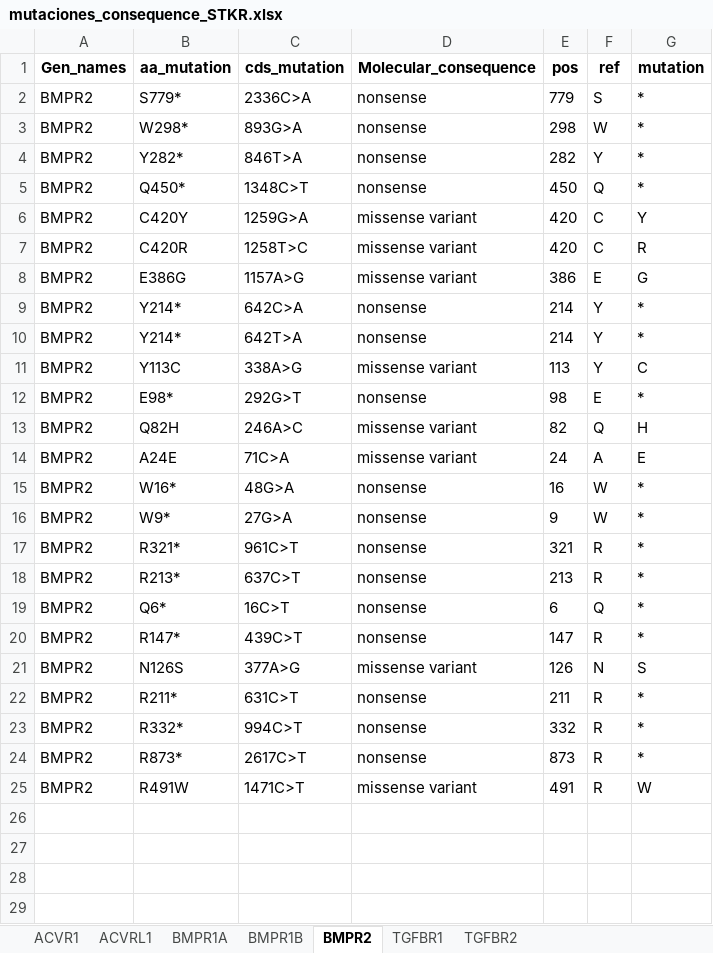
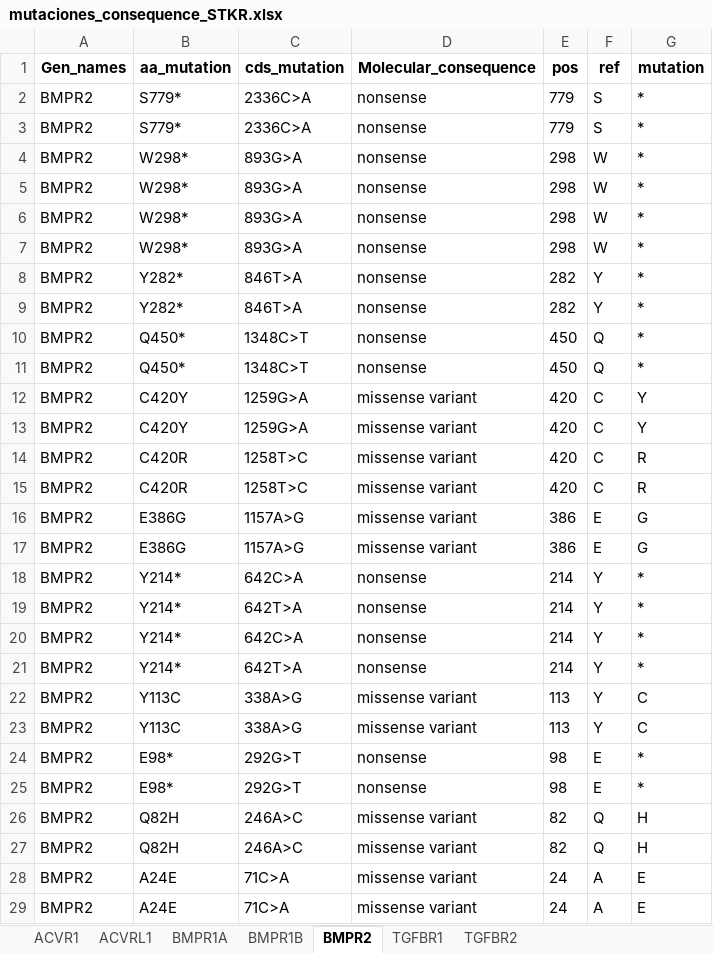
Before and after one commit to Nanocell-Lab/TCancer_RareDiseases, an Excel workbook: run/mutaciones_crossroad/mutaciones_consequence_STKR.xlsx, sheet BMPR2, drawn as a sheet; only a part is shown; the shorter side is filled out with more unchanged rows; values as stored, in another font and other column widths than the file's, no borders; the diff covers the shown part only; the diff names each change by its address in the sheet, - before the commit and + after, or states it on an @@ line.

```diff
--- a/run/mutaciones_crossroad/mutaciones_consequence_STKR.xlsx (sheet BMPR2)
+++ b/run/mutaciones_crossroad/mutaciones_consequence_STKR.xlsx (sheet BMPR2)
+row 3: BMPR2 | S779* | 2336C>A | nonsense | 779 | S | *
+row 4: BMPR2 | W298* | 893G>A | nonsense | 298 | W | *
+row 5: BMPR2 | W298* | 893G>A | nonsense | 298 | W | *
+row 6: BMPR2 | W298* | 893G>A | nonsense | 298 | W | *
+row 9: BMPR2 | Y282* | 846T>A | nonsense | 282 | Y | *
+row 10: BMPR2 | Q450* | 1348C>T | nonsense | 450 | Q | *
+row 13: BMPR2 | C420Y | 1259G>A | missense variant | 420 | C | Y
+row 15: BMPR2 | C420R | 1258T>C | missense variant | 420 | C | R
+row 16: BMPR2 | E386G | 1157A>G | missense variant | 386 | E | G
+row 20: BMPR2 | Y214* | 642C>A | nonsense | 214 | Y | *
+row 21: BMPR2 | Y214* | 642T>A | nonsense | 214 | Y | *
+row 22: BMPR2 | Y113C | 338A>G | missense variant | 113 | Y | C
+row 25: BMPR2 | E98* | 292G>T | nonsense | 98 | E | *
+row 26: BMPR2 | Q82H | 246A>C | missense variant | 82 | Q | H
+row 29: BMPR2 | A24E | 71C>A | missense variant | 24 | A | E
```
Also changed, not shown: 21 added rows elsewhere in this sheet, sheet TGFBR1, sheet TGFBR2, sheet BMPR1A, sheet BMPR1B, sheet ACVRL1, data/resultado_crossroad_STKR/resultado_genes/resultado_cross_variations.xlsx, data/resultado_crossroad_STKR/resultado_genes/resultado_genes.xlsx, 25 other files.
